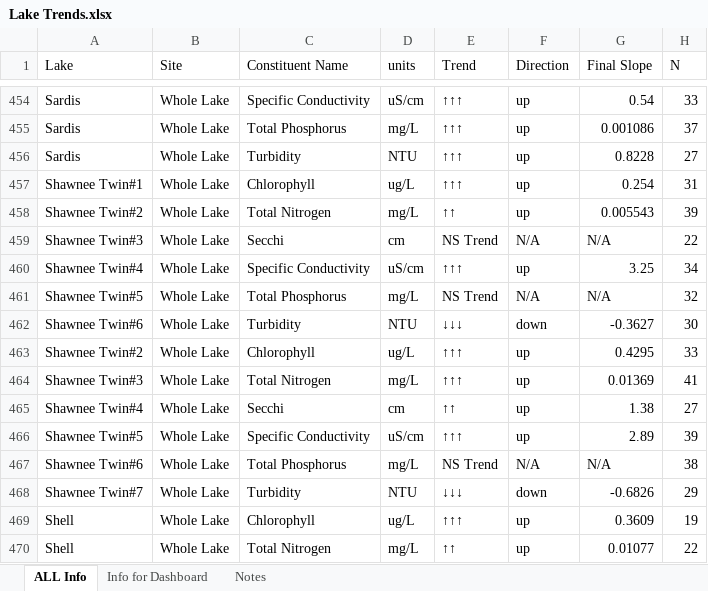
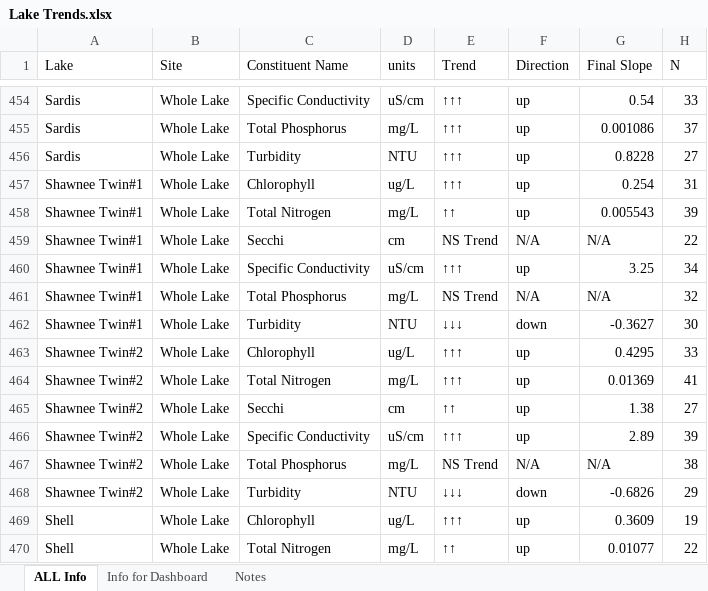
Before and after one commit to 0011235813/Factsheets_HTML, an Excel workbook: Lake Trends.xlsx, sheet ALL Info, drawn as a sheet; only a part is shown, gaps mark what is left out; values as stored, in another font and other column widths than the file's, no borders; the diff names each change by its address in the sheet, - before the commit and + after, or states it on an @@ line.

Commit message:
Updated data

```diff
--- a/Lake Trends.xlsx (sheet ALL Info)
+++ b/Lake Trends.xlsx (sheet ALL Info)
-A458 (Lake): Shawnee Twin#2
+A458 (Lake): Shawnee Twin#1
-A459 (Lake): Shawnee Twin#3
+A459 (Lake): Shawnee Twin#1
-A460 (Lake): Shawnee Twin#4
+A460 (Lake): Shawnee Twin#1
-A461 (Lake): Shawnee Twin#5
+A461 (Lake): Shawnee Twin#1
-A462 (Lake): Shawnee Twin#6
+A462 (Lake): Shawnee Twin#1
-A464 (Lake): Shawnee Twin#3
+A464 (Lake): Shawnee Twin#2
-A465 (Lake): Shawnee Twin#4
+A465 (Lake): Shawnee Twin#2
-A466 (Lake): Shawnee Twin#5
+A466 (Lake): Shawnee Twin#2
-A467 (Lake): Shawnee Twin#6
+A467 (Lake): Shawnee Twin#2
-A468 (Lake): Shawnee Twin#7
+A468 (Lake): Shawnee Twin#2
```
